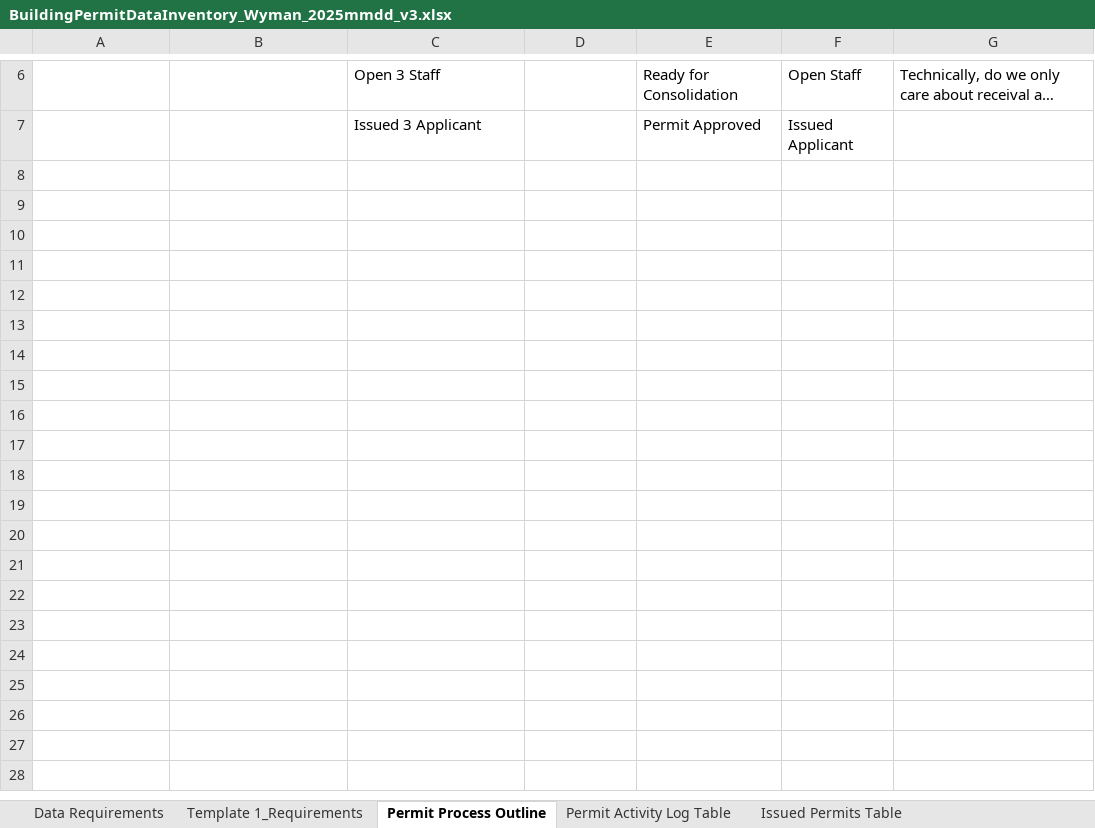
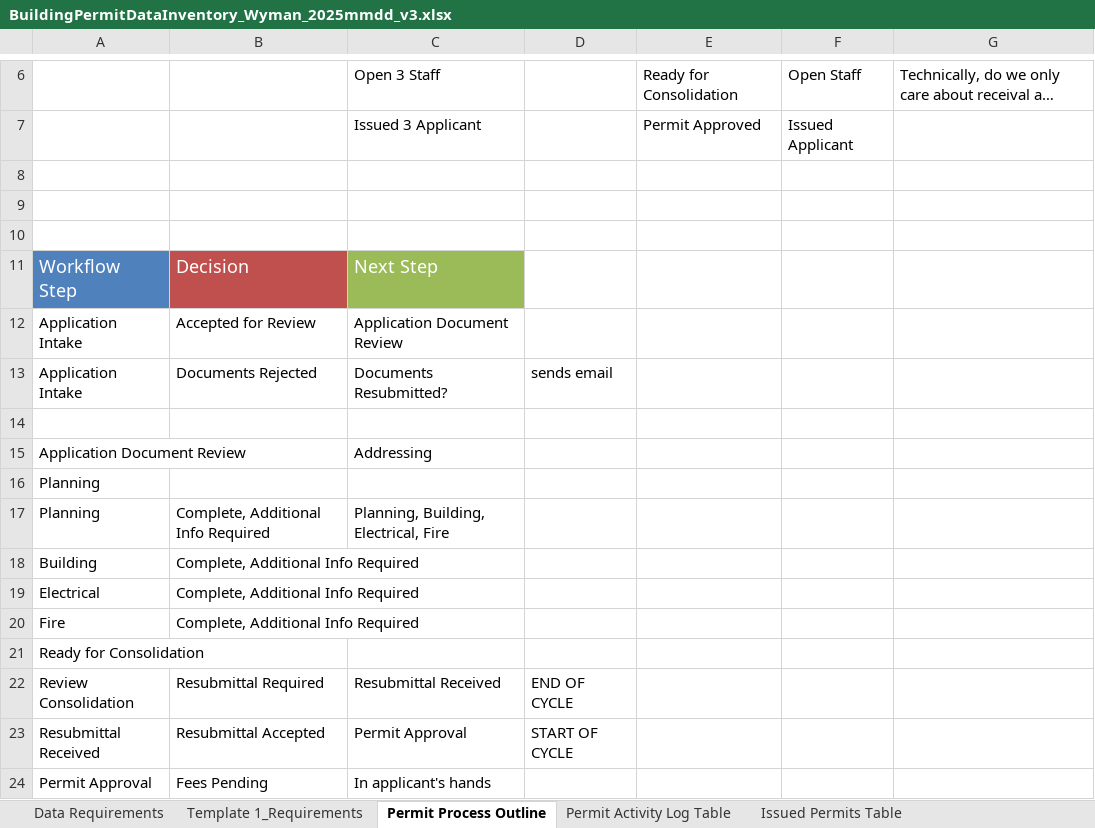
Before and after one commit to LukeWymanUM/capstone_missoula_building_permits, an Excel workbook: Permit Data Inventory/BuildingPermitDataInventory_Wyman_2025mmdd_v3.xlsx, sheet Permit Process Outline, drawn as a sheet; only a part is shown, gaps mark what is left out; long unchanged cells end in …; values as stored, in another font and other column widths than the file's, no borders; the diff names each change by its address in the sheet, - before the commit and + after, or states it on an @@ line.

```diff
--- a/Permit Data Inventory/BuildingPermitDataInventory_Wyman_2025mmdd_v3.xlsx (sheet Permit Process Outline)
+++ b/Permit Data Inventory/BuildingPermitDataInventory_Wyman_2025mmdd_v3.xlsx (sheet Permit Process Outline)
+row 8: (empty)
+row 9: (empty)
+row 10: (empty)
+row 11: Workflow Step | Decision | Next Step
+row 12: Application Intake | Accepted for Review | Application Document Review
+row 13: Application Intake | Documents Rejected | Documents Resubmitted? | sends email
+row 14: (empty)
+row 15: Application Document Review |  | Addressing
+row 16: Planning
+row 17: Planning | Complete, Additional Info Required | Planning, Building, Electrical, Fire
+row 18: Building | Complete, Additional Info Required
+row 19: Electrical | Complete, Additional Info Required
+row 20: Fire | Complete, Additional Info Required
+row 21: Ready for Consolidation
+row 22: Review Consolidation | Resubmittal Required | Resubmittal Received | END OF CYCLE
+row 23: Resubmittal Received | Resubmittal Accepted | Permit Approval | START OF CYCLE
+row 24: Permit Approval | Fees Pending | In applicant's hands
```
Also changed, not shown: 2 other files.
